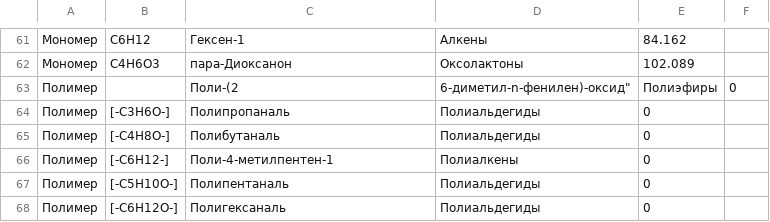
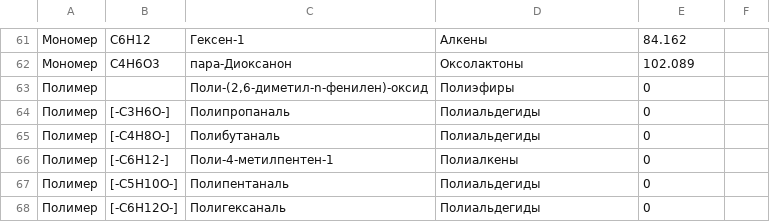
Before and after one commit to CK-Himiki/working_data, a CSV file: chem_data.csv, drawn as a sheet; only a part is shown, gaps mark what is left out; removed rows and columns are numbered as before the commit, all else as after; the diff names each change by its address in the sheet, - before the commit and + after, or states it on an @@ line.

Commit message:
Update chem_data.csv

```diff
--- a/chem_data.csv
+++ b/chem_data.csv
-row 63: Полимер |  | Поли-(2 | 6-диметил-n-фенилен)-оксид" | Полиэфиры | 0
+row 63: Полимер |  | Поли-(2,6-диметил-n-фенилен)-оксид | Полиэфиры | 0
```
